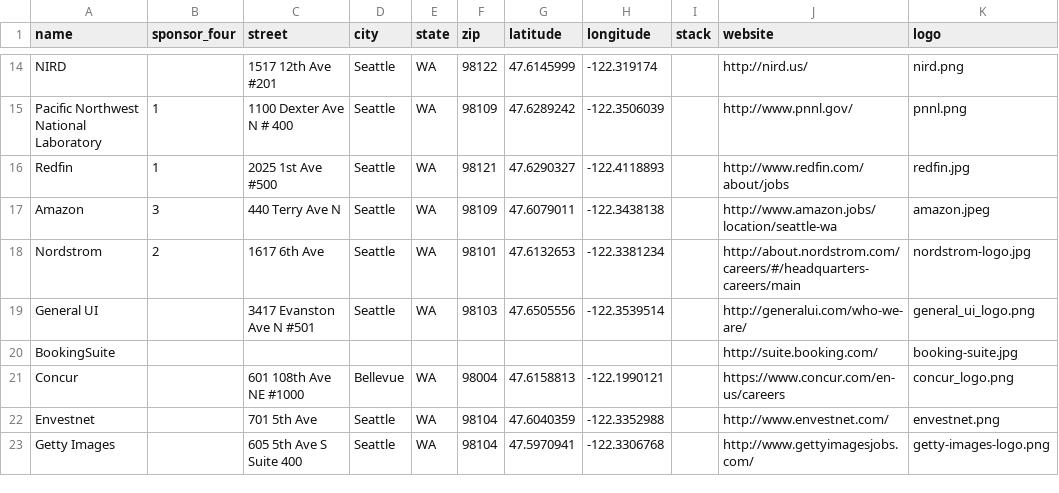
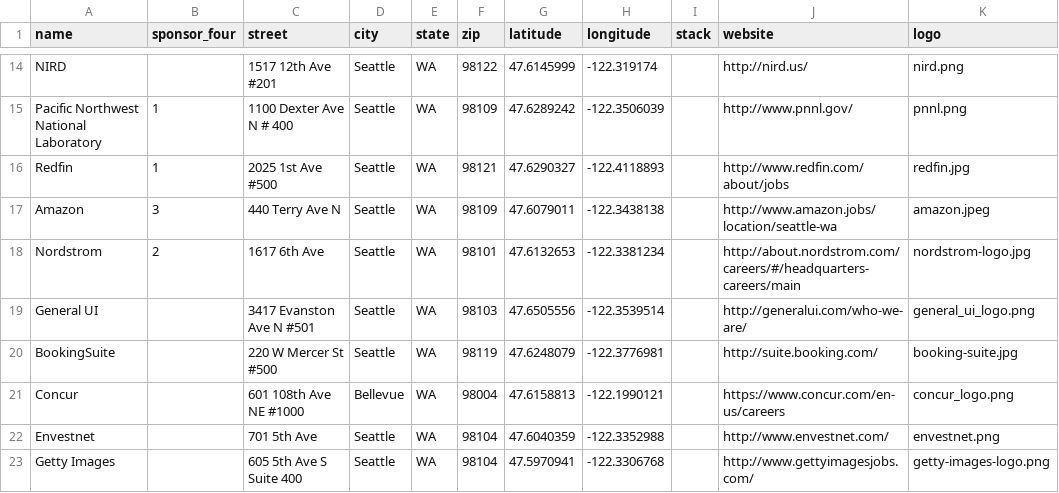
Before and after one commit to jbuechs/AdaInterns, a CSV file: seeds_csvs/company.csv, drawn as a sheet; only a part is shown, gaps mark what is left out.

Commit message:
update booking suite in csv

```diff
--- a/seeds_csvs/company.csv
+++ b/seeds_csvs/company.csv
@@ -19,3 +19,3 @@ Nordstrom,2,1617 6th Ave,Seattle,WA,98101,47.6132653,-122.3381234,,http://about.
 General UI,,3417 Evanston Ave N #501,Seattle,WA,98103,47.6505556,-122.3539514,,http://generalui.com/who-we-are/,general_ui_logo.png
-BookingSuite,,,,,,,,,http://suite.booking.com/,booking-suite.jpg
+BookingSuite,,220 W Mercer St #500,Seattle,WA,98119,47.6248079,-122.3776981,,http://suite.booking.com/,booking-suite.jpg
 Concur,,601 108th Ave NE #1000,Bellevue,WA,98004,47.6158813,-122.1990121,,https://www.concur.com/en-us/careers,concur_logo.png
```
